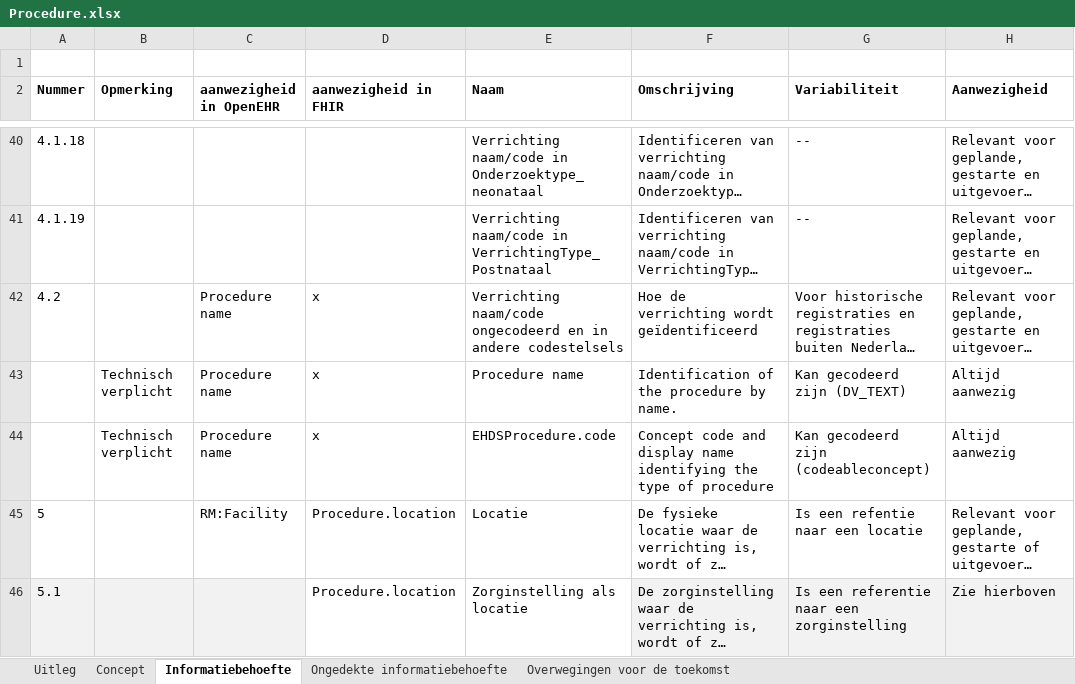
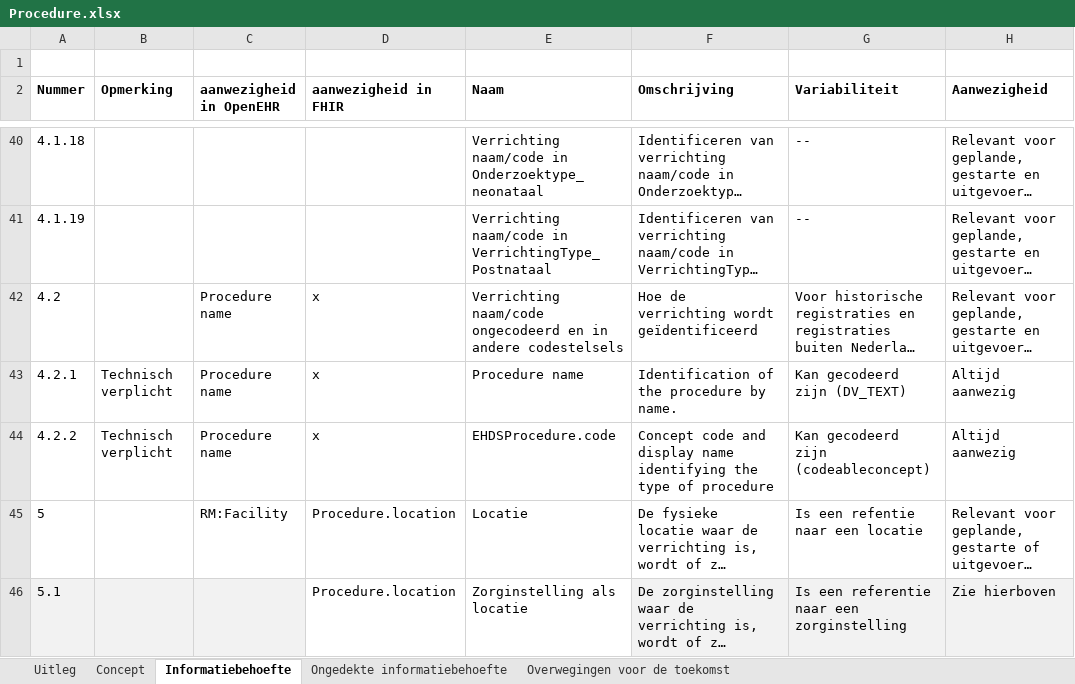
Before and after one commit to Nictiz/GBB-IG, an Excel workbook: input/requirements/Procedure.xlsx, sheet Informatiebehoefte, drawn as a sheet; only a part is shown, gaps mark what is left out; long unchanged cells end in …; values as stored, in another font and other column widths than the file's, no borders; charts and pictures not drawn; the diff names each change by its address in the sheet, - before the commit and + after, or states it on an @@ line.

Commit message:
Add missing requirement numbers

```diff
--- a/input/requirements/Procedure.xlsx (sheet Informatiebehoefte)
+++ b/input/requirements/Procedure.xlsx (sheet Informatiebehoefte)
-A43 (Nummer): (empty)
+A43 (Nummer): 4.2.1
-A44 (Nummer): (empty)
+A44 (Nummer): 4.2.2
```
